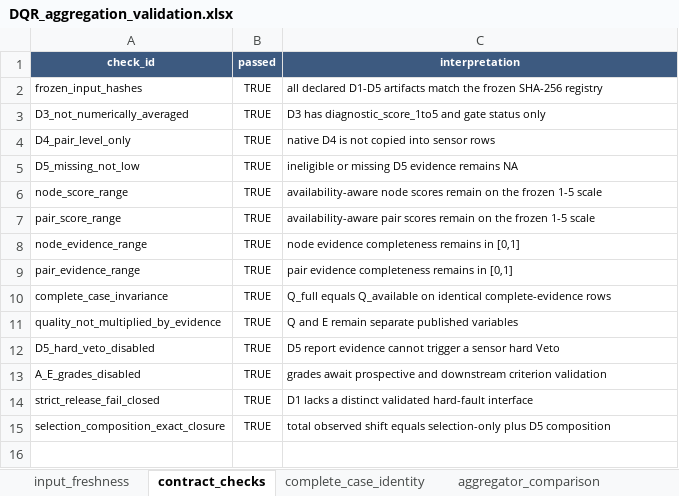
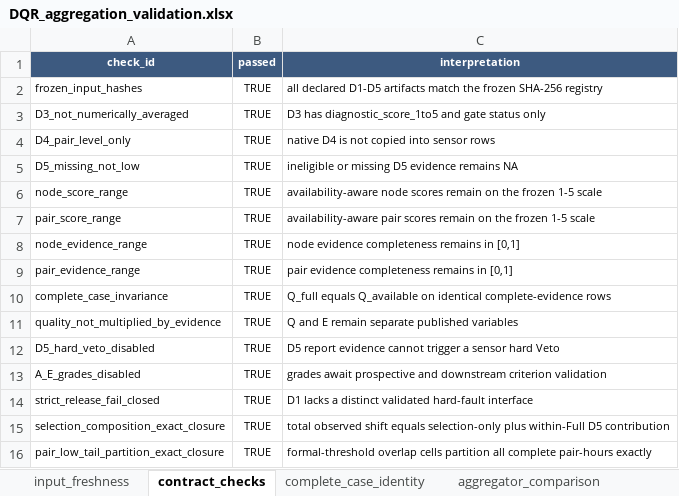
Before and after one commit to muzi-1998/beian_tree, an Excel workbook: Project 1 Data Quality Assessment/DQR Multidimensional Aggregation and Evidence-Aware Integration/outputs/aggregation_v2/validation/DQR_aggregation_validation.xlsx, sheet contract_checks, drawn as a sheet; values as stored, in another font and other column widths than the file's, no borders; the diff names each change by its address in the sheet, - before the commit and + after, or states it on an @@ line.

```diff
--- a/Project 1 Data Quality Assessment/DQR Multidimensional Aggregation and Evidence-Aware Integration/outputs/aggregation_v2/validation/DQR_aggregation_validation.xlsx (sheet contract_checks)
+++ b/Project 1 Data Quality Assessment/DQR Multidimensional Aggregation and Evidence-Aware Integration/outputs/aggregation_v2/validation/DQR_aggregation_validation.xlsx (sheet contract_checks)
-C15 (interpretation): …selection-only plus D5 composition
+C15 (interpretation): …selection-only plus within-Full D5 contribution
+row 16: pair_low_tail_partition_exact_closure | TRUE | formal-threshold overlap cells partition all complete pair-hours exactly
```
Also changed, not shown: sheet estimand_bootstrap, sheet pair_weighting, sheet estimand_decomposition, other sheet tabs, Project 1 Data Quality Assessment/DQR Multidimensional Aggregation and Evidence-Aware Integration/outputs/aggregation_v2/source_data/DQR_Fig02_source_data.xlsx, Project 1 Data Quality Assessment/DQR Multidimensional Aggregation and Evidence-Aware Integration/outputs/aggregation_v2/source_data/DQR_Fig03_source_data.xlsx, 32 other files.
